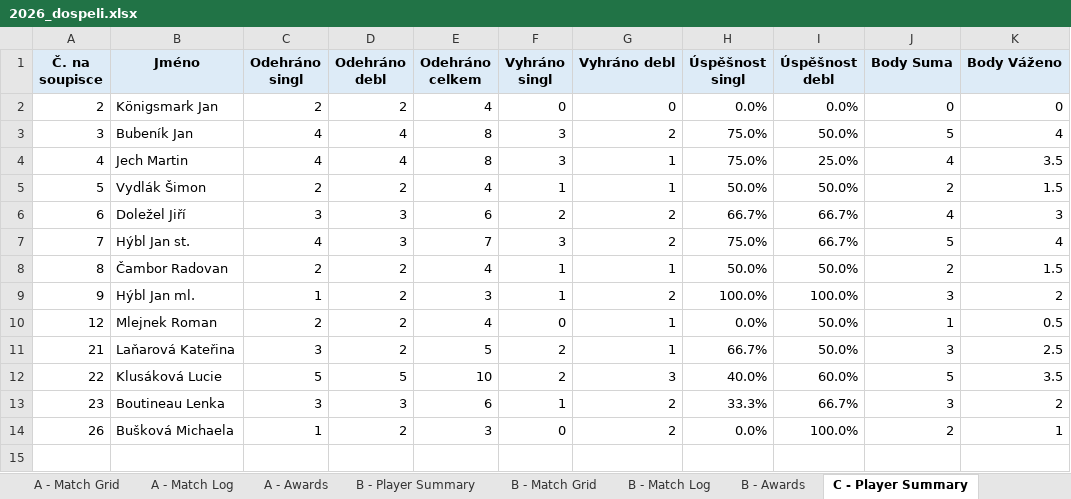
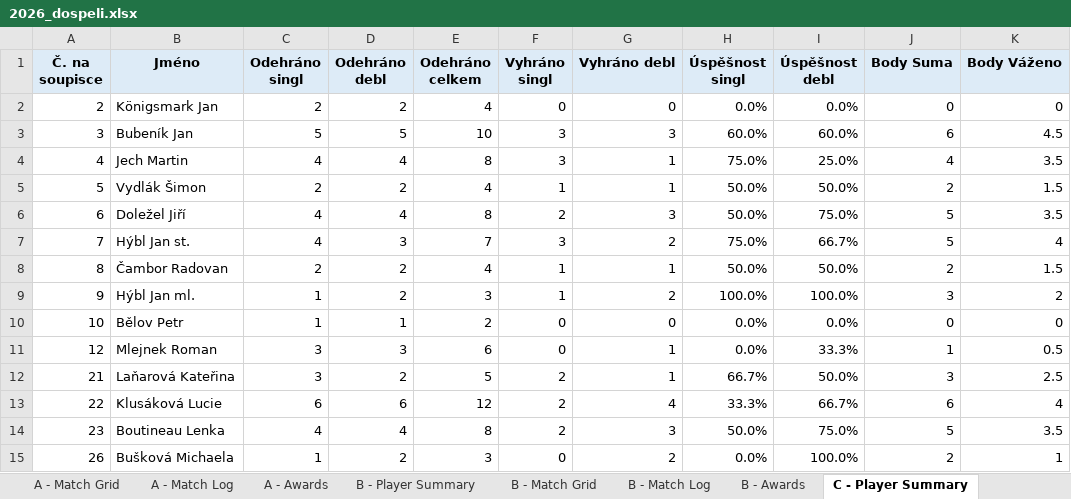
Before and after one commit to uhlirvit/tennis_statistics, an Excel workbook: output/2026_dospeli.xlsx, sheet C - Player Summary, drawn as a sheet; values as stored, in another font and other column widths than the file's, no borders; conditional formats not drawn; addresses are those after the commit; the diff names each change by its address in the sheet, - before the commit and + after, or states it on an @@ line.

```diff
--- a/output/2026_dospeli.xlsx (sheet C - Player Summary)
+++ b/output/2026_dospeli.xlsx (sheet C - Player Summary)
-C3 (Odehráno singl): 4
+C3 (Odehráno singl): 5
-D3 (Odehráno debl): 4
+D3 (Odehráno debl): 5
-E3 (Odehráno celkem): 8
+E3 (Odehráno celkem): 10
-G3 (Vyhráno debl): 2
+G3 (Vyhráno debl): 3
-H3 (Úspěšnost singl): 75.0%
+H3 (Úspěšnost singl): 60.0%
-I3 (Úspěšnost debl): 50.0%
+I3 (Úspěšnost debl): 60.0%
-J3 (Body Suma): 5
+J3 (Body Suma): 6
-K3 (Body Váženo): 4
+K3 (Body Váženo): 4.5
-C6 (Odehráno singl): 3
+C6 (Odehráno singl): 4
-D6 (Odehráno debl): 3
+D6 (Odehráno debl): 4
-E6 (Odehráno celkem): 6
+E6 (Odehráno celkem): 8
-G6 (Vyhráno debl): 2
+G6 (Vyhráno debl): 3
-H6 (Úspěšnost singl): 66.7%
+H6 (Úspěšnost singl): 50.0%
-I6 (Úspěšnost debl): 66.7%
+I6 (Úspěšnost debl): 75.0%
-J6 (Body Suma): 4
+J6 (Body Suma): 5
-K6 (Body Váženo): 3
+K6 (Body Váženo): 3.5
+row 10: 10 | Bělov Petr | 1 | 1 | 2 | 0 | 0 | 0.0% | 0.0% | 0 | 0
-C11 (Odehráno singl): 2
+C11 (Odehráno singl): 3
-D11 (Odehráno debl): 2
+D11 (Odehráno debl): 3
-E11 (Odehráno celkem): 4
+E11 (Odehráno celkem): 6
-I11 (Úspěšnost debl): 50.0%
+I11 (Úspěšnost debl): 33.3%
-C13 (Odehráno singl): 5
+C13 (Odehráno singl): 6
-D13 (Odehráno debl): 5
+D13 (Odehráno debl): 6
-E13 (Odehráno celkem): 10
+E13 (Odehráno celkem): 12
-G13 (Vyhráno debl): 3
+G13 (Vyhráno debl): 4
-H13 (Úspěšnost singl): 40.0%
+H13 (Úspěšnost singl): 33.3%
-I13 (Úspěšnost debl): 60.0%
+I13 (Úspěšnost debl): 66.7%
-J13 (Body Suma): 5
+J13 (Body Suma): 6
-K13 (Body Váženo): 3.5
+K13 (Body Váženo): 4
-C14 (Odehráno singl): 3
+C14 (Odehráno singl): 4
-D14 (Odehráno debl): 3
+D14 (Odehráno debl): 4
-E14 (Odehráno celkem): 6
+E14 (Odehráno celkem): 8
-F14 (Vyhráno singl): 1
+F14 (Vyhráno singl): 2
-G14 (Vyhráno debl): 2
+G14 (Vyhráno debl): 3
-H14 (Úspěšnost singl): 33.3%
+H14 (Úspěšnost singl): 50.0%
-I14 (Úspěšnost debl): 66.7%
+I14 (Úspěšnost debl): 75.0%
-J14 (Body Suma): 3
+J14 (Body Suma): 5
-K14 (Body Váženo): 2
+K14 (Body Váženo): 3.5
```
Also changed, not shown: sheet All Club - Awards, sheet C - Match Log, sheet All Club - Player Summary, sheet C - Awards, sheet C - Match Grid, output/2026_baby.xlsx, output/2026_dorost.xlsx, 11 other files.
